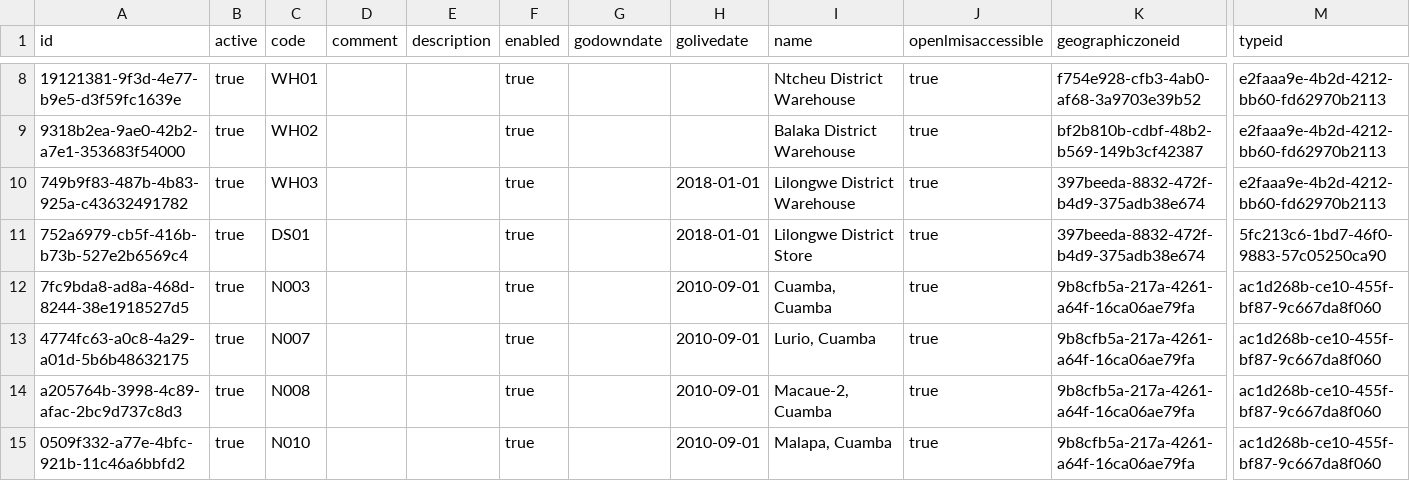
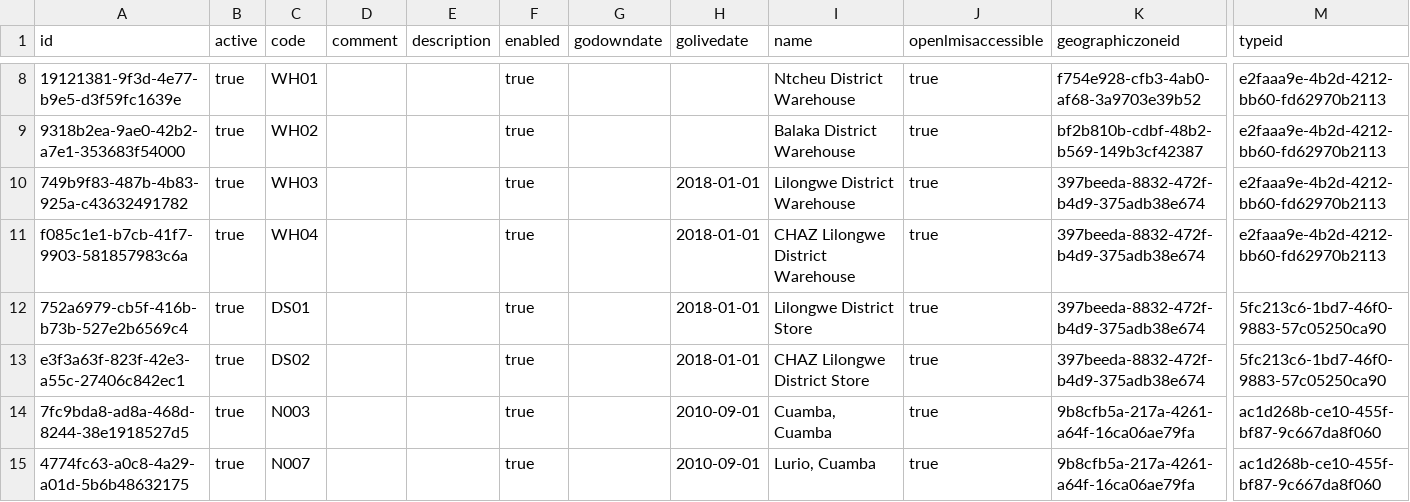
Before and after one commit to OpenLMIS/openlmis-referencedata, a CSV file: src/main/resources/db/demo-data/referencedata.facilities.csv, drawn as a sheet; only a part is shown, gaps mark what is left out; the shorter side is filled out with more unchanged rows; rows hold the shown columns only; the diff names each change by its address in the sheet, - before the commit and + after, or states it on an @@ line.

```diff
--- a/src/main/resources/db/demo-data/referencedata.facilities.csv
+++ b/src/main/resources/db/demo-data/referencedata.facilities.csv
+row 11: f085c1e1-b7cb-41f7-9903-581857983c6a | true | WH04 |  |  | true |  | 2018-01-01 | CHAZ Lilongwe District Warehouse | true | 397beeda-8832-472f-b4d9-375adb38e674 | e2faaa9e-4b2d-4212-bb60-fd62970b2113
+row 13: e3f3a63f-823f-42e3-a55c-27406c842ec1 | true | DS02 |  |  | true |  | 2018-01-01 | CHAZ Lilongwe District Store | true | 397beeda-8832-472f-b4d9-375adb38e674 | 5fc213c6-1bd7-46f0-9883-57c05250ca90
```
Also changed, not shown: src/main/resources/db/demo-data/referencedata.supervisory_nodes.csv, src/main/resources/db/demo-data/referencedata.supply_lines.csv, 3 other files.
